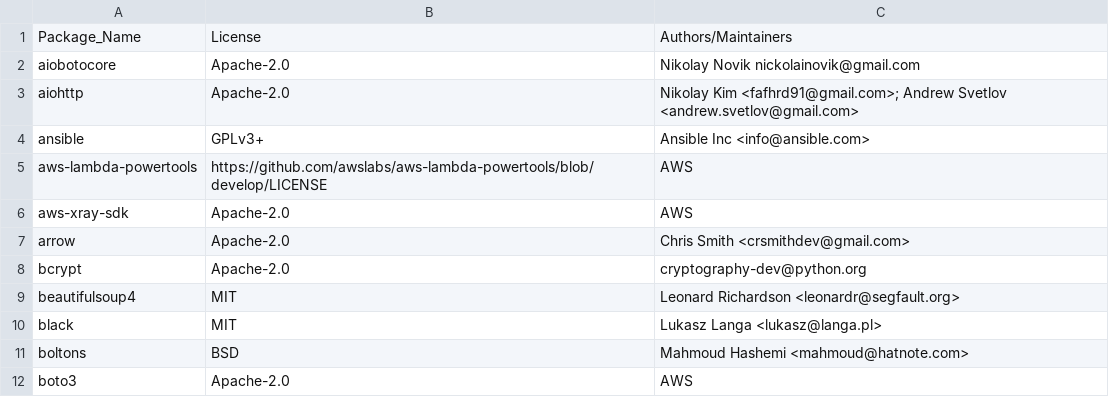
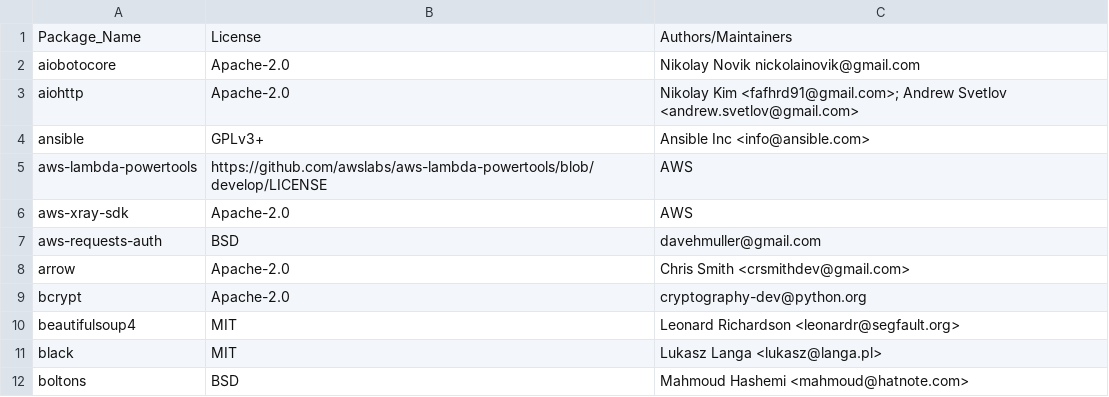
Before and after one commit to keithrozario/Klayers, a CSV file: pipeline/config/Klayers-prodp38/packages.csv, drawn as a sheet; only a part is shown; the shorter side is filled out with more unchanged rows; the diff names each change by its address in the sheet, - before the commit and + after, or states it on an @@ line.

Commit message:
API Beta Release (#106)
* cloudfront and certificate manager
* added list layers
* refactored common code
* fixed LastEvaluatedKey bug
* added api endpoints
* added aws-requests-auth
* invalidate cache
* updated diagram

```diff
--- a/pipeline/config/Klayers-prodp38/packages.csv
+++ b/pipeline/config/Klayers-prodp38/packages.csv
+row 7: aws-requests-auth | BSD | davehmuller@gmail.com
```
Also changed, not shown: 53 other files.
